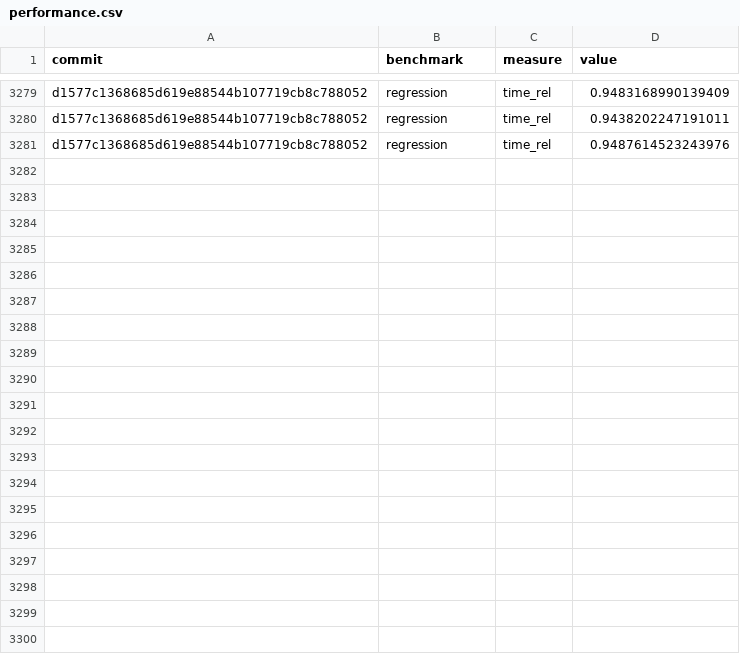
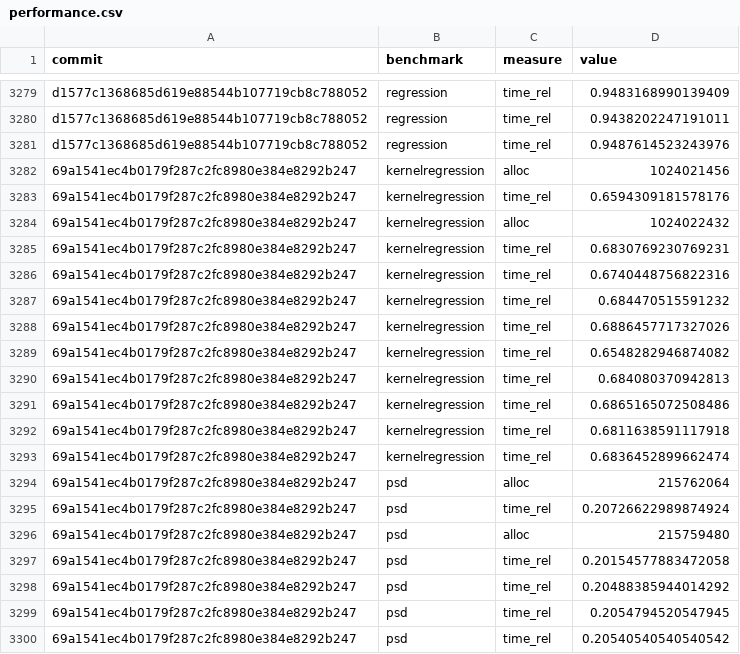
Before and after one commit to google-research/dex-lang, a CSV file: performance.csv, drawn as a sheet; only a part is shown, gaps mark what is left out; the diff covers the shown part only.

Commit message:
Add measurements for 69a1541ec4b0179f287c2fc8980e384e8292b247

```diff
--- a/performance.csv
+++ b/performance.csv
@@ -3281 +3281,20 @@ commit,benchmark,measure,value
 "d1577c1368685d619e88544b107719cb8c788052","regression","time_rel","0.9487614523243976"
+"69a1541ec4b0179f287c2fc8980e384e8292b247","kernelregression","alloc","1024021456"
+"69a1541ec4b0179f287c2fc8980e384e8292b247","kernelregression","time_rel","0.6594309181578176"
+"69a1541ec4b0179f287c2fc8980e384e8292b247","kernelregression","alloc","1024022432"
+"69a1541ec4b0179f287c2fc8980e384e8292b247","kernelregression","time_rel","0.6830769230769231"
+"69a1541ec4b0179f287c2fc8980e384e8292b247","kernelregression","time_rel","0.6740448756822316"
+"69a1541ec4b0179f287c2fc8980e384e8292b247","kernelregression","time_rel","0.684470515591232"
+"69a1541ec4b0179f287c2fc8980e384e8292b247","kernelregression","time_rel","0.6886457717327026"
+"69a1541ec4b0179f287c2fc8980e384e8292b247","kernelregression","time_rel","0.6548282946874082"
+"69a1541ec4b0179f287c2fc8980e384e8292b247","kernelregression","time_rel","0.684080370942813"
+"69a1541ec4b0179f287c2fc8980e384e8292b247","kernelregression","time_rel","0.6865165072508486"
+"69a1541ec4b0179f287c2fc8980e384e8292b247","kernelregression","time_rel","0.6811638591117918"
+"69a1541ec4b0179f287c2fc8980e384e8292b247","kernelregression","time_rel","0.6836452899662474"
+"69a1541ec4b0179f287c2fc8980e384e8292b247","psd","alloc","215762064"
+"69a1541ec4b0179f287c2fc8980e384e8292b247","psd","time_rel","0.20726622989874924"
+"69a1541ec4b0179f287c2fc8980e384e8292b247","psd","alloc","215759480"
+"69a1541ec4b0179f287c2fc8980e384e8292b247","psd","time_rel","0.20154577883472058"
+"69a1541ec4b0179f287c2fc8980e384e8292b247","psd","time_rel","0.20488385944014292"
+"69a1541ec4b0179f287c2fc8980e384e8292b247","psd","time_rel","0.2054794520547945"
+"69a1541ec4b0179f287c2fc8980e384e8292b247","psd","time_rel","0.20540540540540542"
```
Also changed, not shown: 29 added rows elsewhere in this file, commits.csv.
